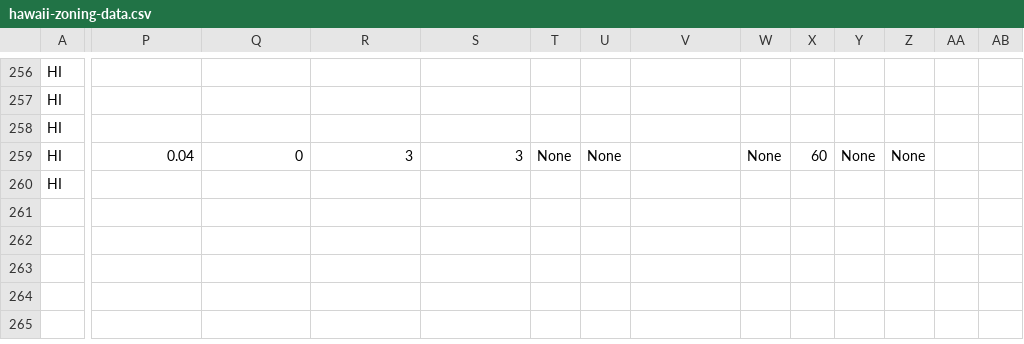
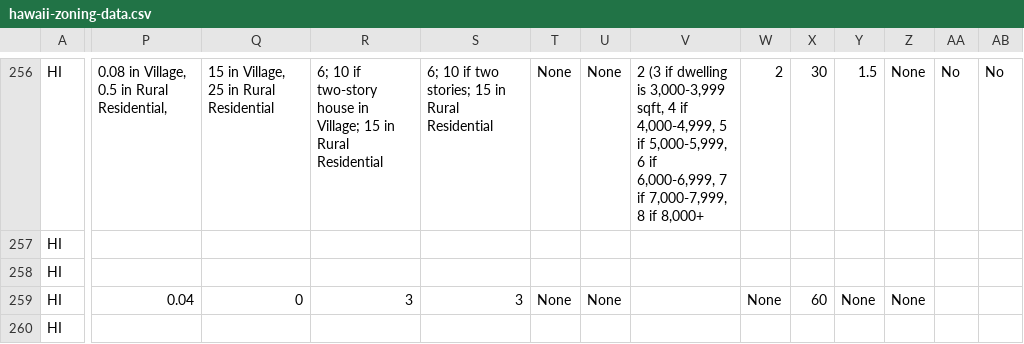
Before and after one commit to zoningatlas/web-map, a CSV file: data/hawaii-zoning-data.csv, drawn as a sheet; only a part is shown, gaps mark what is left out; the diff covers the shown part only; the diff names each change by its address in the sheet, - before the commit and + after, or states it on an @@ line.

```diff
--- a/data/hawaii-zoning-data.csv
+++ b/data/hawaii-zoning-data.csv
-P256: (empty)
+P256: 0.08 in Village, 0.5 in Rural Residential,
-Q256: (empty)
+Q256: 15 in Village, 25 in Rural Residential
-R256: (empty)
+R256: 6; 10 if two-story house in Village; 15 in Rural Residential
-S256: (empty)
+S256: 6; 10 if two stories; 15 in Rural Residential
-T256: (empty)
+T256: None
-U256: (empty)
+U256: None
-V256: (empty)
+V256: 2 (3 if dwelling is 3,000-3,999 sqft, 4 if 4,000-4,999, 5 if 5,000-5,999, 6 if 6,000-6,999, 7 if 7,000-7,999, 8 if 8,000+
-W256: (empty)
+W256: 2
-X256: (empty)
+X256: 30
-Y256: (empty)
+Y256: 1.5
-Z256: (empty)
+Z256: None
-AA256: (empty)
+AA256: No
-AB256: (empty)
+AB256: No
```
Also changed, not shown: 117 edited cells elsewhere in this file.
